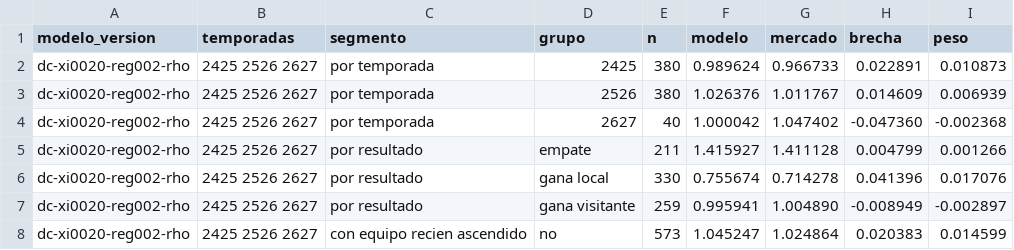
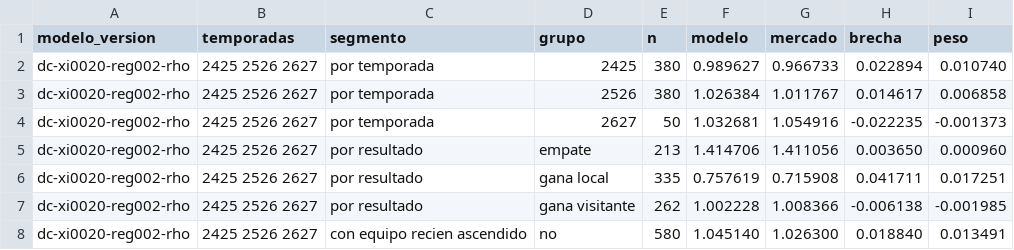
Before and after one commit to kewo1023/marcador-futbol, a CSV file: ledger/diagnostics.csv, drawn as a sheet; only a part is shown; the diff covers the shown part only.

```diff
--- a/ledger/diagnostics.csv
+++ b/ledger/diagnostics.csv
@@ -1,8 +1,8 @@
 modelo_version,temporadas,segmento,grupo,n,modelo,mercado,brecha,peso
-dc-xi0020-reg002-rho,2425 2526 2627,por temporada,2425,380,0.989624,0.966733,0.022891,0.010873
-dc-xi0020-reg002-rho,2425 2526 2627,por temporada,2526,380,1.026376,1.011767,0.014609,0.006939
-dc-xi0020-reg002-rho,2425 2526 2627,por temporada,2627,40,1.000042,1.047402,-0.047360,-0.002368
-dc-xi0020-reg002-rho,2425 2526 2627,por resultado,empate,211,1.415927,1.411128,0.004799,0.001266
-dc-xi0020-reg002-rho,2425 2526 2627,por resultado,gana local,330,0.755674,0.714278,0.041396,0.017076
-dc-xi0020-reg002-rho,2425 2526 2627,por resultado,gana visitante,259,0.995941,1.004890,-0.008949,-0.002897
-dc-xi0020-reg002-rho,2425 2526 2627,con equipo recien ascendido,no,573,1.045247,1.024864,0.020383,0.014599
+dc-xi0020-reg002-rho,2425 2526 2627,por temporada,2425,380,0.989627,0.966733,0.022894,0.010740
+dc-xi0020-reg002-rho,2425 2526 2627,por temporada,2526,380,1.026384,1.011767,0.014617,0.006858
+dc-xi0020-reg002-rho,2425 2526 2627,por temporada,2627,50,1.032681,1.054916,-0.022235,-0.001373
+dc-xi0020-reg002-rho,2425 2526 2627,por resultado,empate,213,1.414706,1.411056,0.003650,0.000960
+dc-xi0020-reg002-rho,2425 2526 2627,por resultado,gana local,335,0.757619,0.715908,0.041711,0.017251
+dc-xi0020-reg002-rho,2425 2526 2627,por resultado,gana visitante,262,1.002228,1.008366,-0.006138,-0.001985
+dc-xi0020-reg002-rho,2425 2526 2627,con equipo recien ascendido,no,580,1.045140,1.026300,0.018840,0.013491
```
Also changed, not shown: 38 edited cells elsewhere in this file, ledger/challenges.csv.
